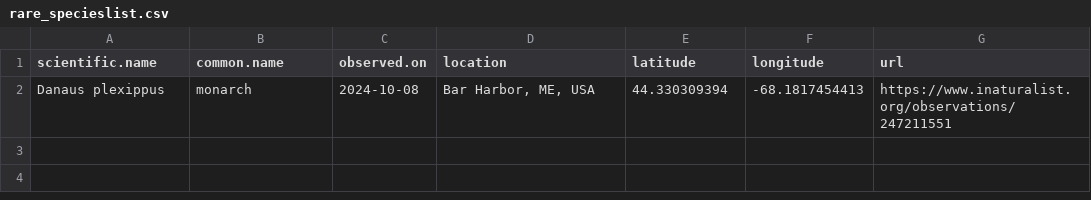
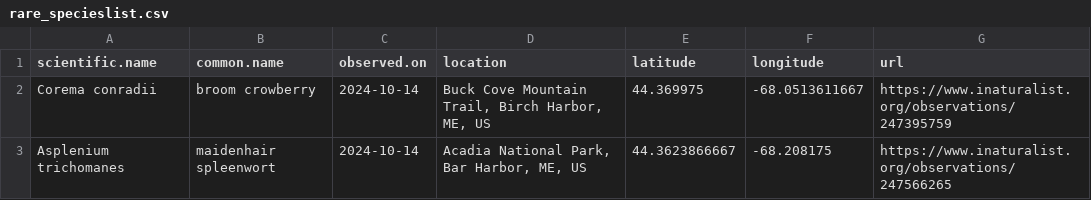
Before and after one commit to Kylelima21/ANP_managers_report, a CSV file: email_alerts/outputs/rare_specieslist.csv, drawn as a sheet.

```diff
--- a/email_alerts/outputs/rare_specieslist.csv
+++ b/email_alerts/outputs/rare_specieslist.csv
@@ -1,2 +1,3 @@
 "scientific.name","common.name","observed.on","location","latitude","longitude","url"
-"Danaus plexippus","monarch",2024-10-08,"Bar Harbor, ME, USA",44.330309394,-68.1817454413,"https://www.inaturalist.org/observations/247211551"
+"Corema conradii","broom crowberry",2024-10-14,"Buck Cove Mountain Trail, Birch Harbor, ME, US",44.369975,-68.0513611667,"https://www.inaturalist.org/observations/247395759"
+"Asplenium trichomanes","maidenhair spleenwort",2024-10-14,"Acadia National Park, Bar Harbor, ME, US",44.3623866667,-68.208175,"https://www.inaturalist.org/observations/247566265"
```
Also changed, not shown: email_alerts/outputs/te_specieslist.csv, 3 other files.
